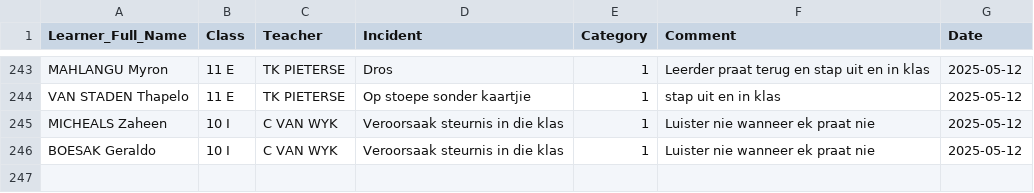
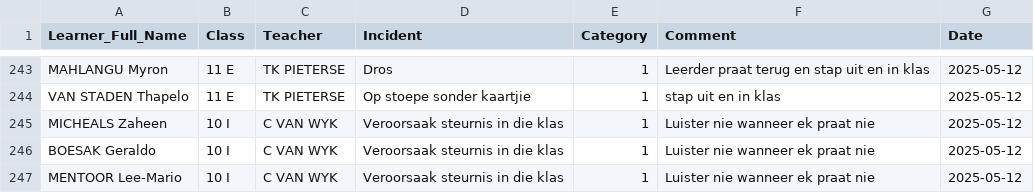
Before and after one commit to arnoldtRealph/insident, a CSV file: incident_log.csv, drawn as a sheet; only a part is shown, gaps mark what is left out.

Commit message:
Updated incident_log.csv with new incident

```diff
--- a/incident_log.csv
+++ b/incident_log.csv
@@ -290 +290,2 @@ MICHEALS Zaheen,10 I,C VAN WYK,Veroorsaak steurnis in die klas,1,Luister nie wan
 BOESAK Geraldo,10 I,C VAN WYK,Veroorsaak steurnis in die klas,1,Luister nie wanneer ek praat nie,2025-05-12
+MENTOOR Lee-Mario,10 I,C VAN WYK,Veroorsaak steurnis in die klas,1,Luister nie wanneer ek praat nie,2025-05-12
```
